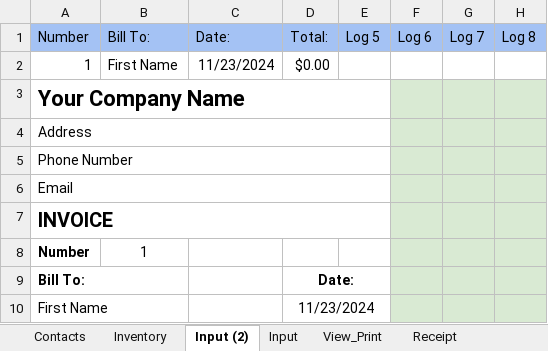
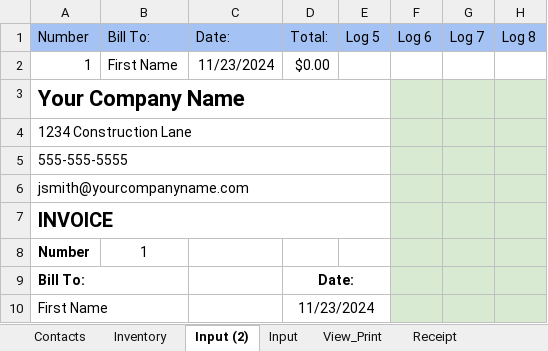
Before and after one commit to DataMateApp/DataMateApp.github.io, an Excel workbook: INVOICE_INVENTORY.xlsx, sheet Input (2), drawn as a sheet; only a part is shown; values as stored, in another font and other column widths than the file's, no borders; charts and pictures not drawn; the diff names each change by its address in the sheet, - before the commit and + after, or states it on an @@ line.

Commit message:
Add files via upload

```diff
--- a/INVOICE_INVENTORY.xlsx (sheet Input (2))
+++ b/INVOICE_INVENTORY.xlsx (sheet Input (2))
-A4: Address
+A4: 1234 Construction Lane
-A5: Phone Number
+A5: 555-555-5555
-A6: Email
+A6: jsmith@yourcompanyname.com
```
Also changed, not shown: sheet Input, charts or pictures.
